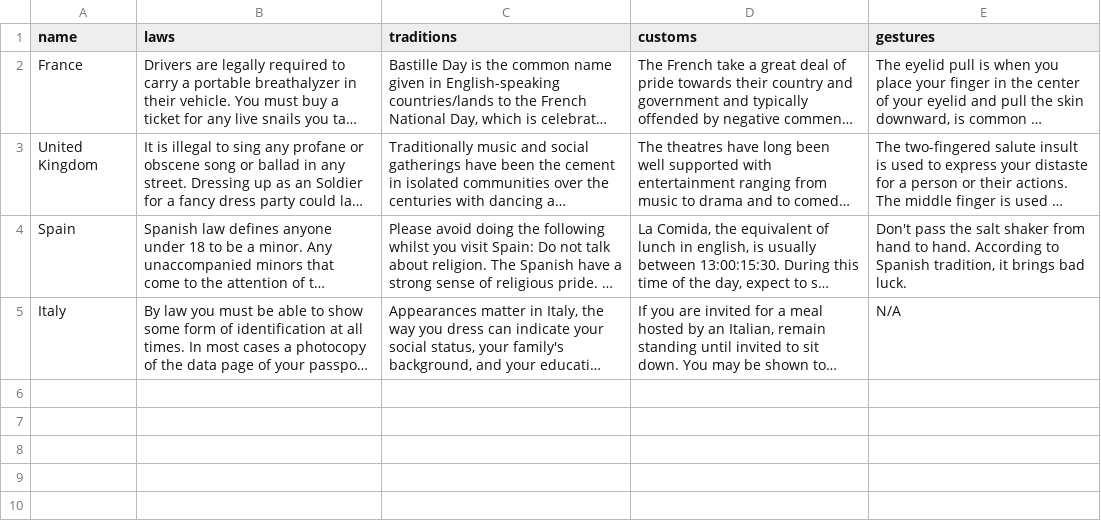
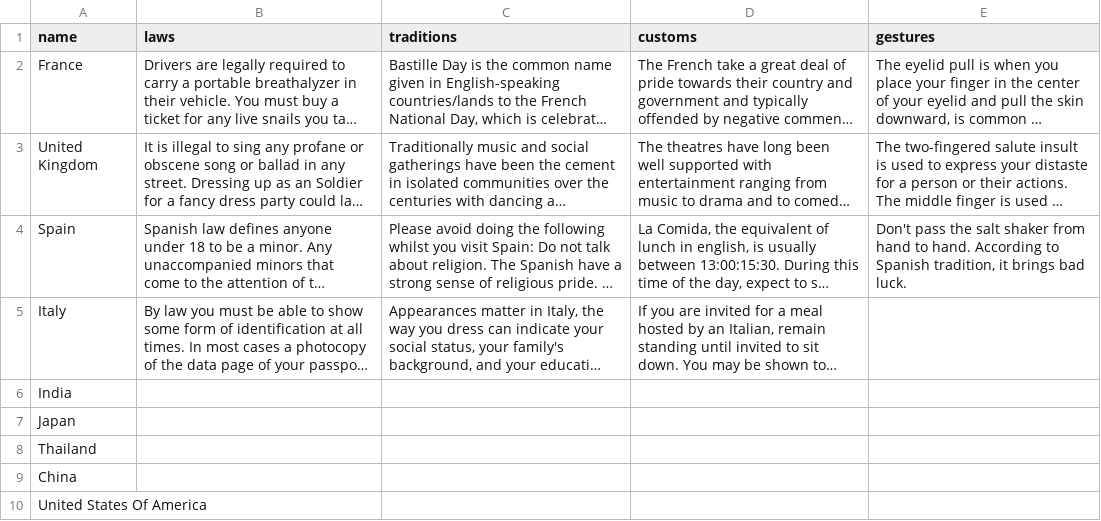
Before and after one commit to AlexThomson9/CultureWebApp, a CSV file: culture.csv, drawn as a sheet; long unchanged cells end in …; the diff names each change by its address in the sheet, - before the commit and + after, or states it on an @@ line.

```diff
--- a/culture.csv
+++ b/culture.csv
-E5 (gestures): N/A
+E5 (gestures): (empty)
+row 6: India
+row 7: Japan
+row 8: Thailand
+row 9: China
+row 10: United States Of America
```
Also changed, not shown: 1 other file.
